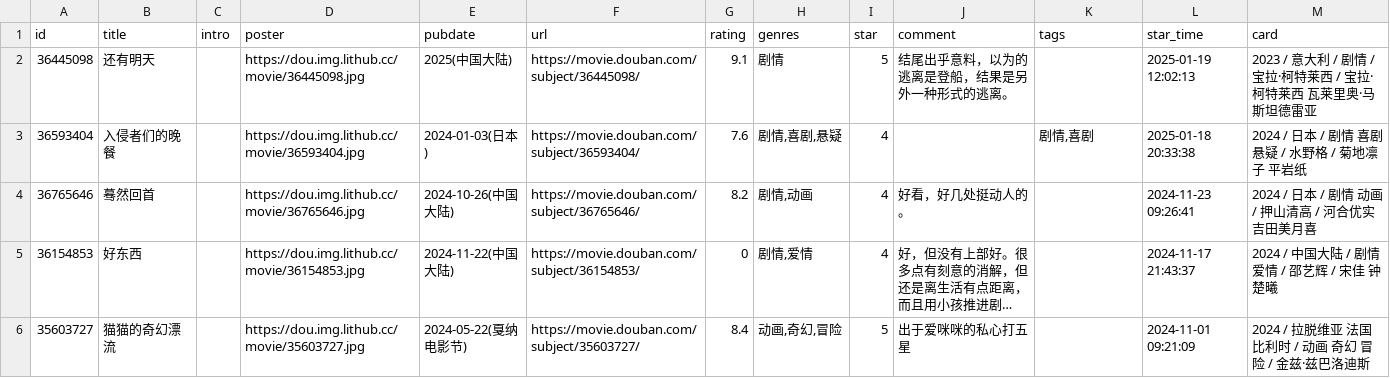
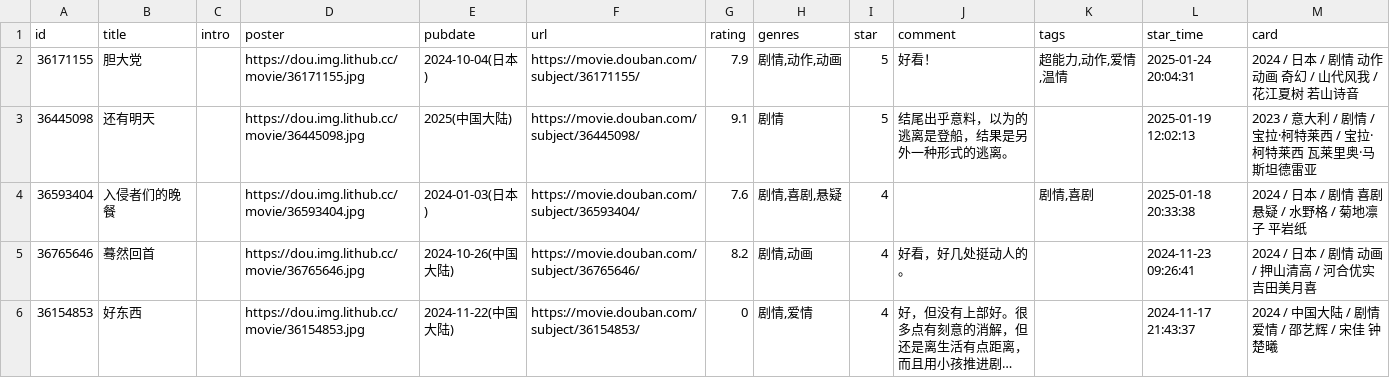
Before and after one commit to kaaaaai/kaaaaai, a CSV file: data/movie.csv, drawn as a sheet; only a part is shown; the shorter side is filled out with more unchanged rows; long unchanged cells end in ….

```diff
--- a/data/movie.csv
+++ b/data/movie.csv
@@ -1,2 +1,3 @@
 id,title,intro,poster,pubdate,url,rating,genres,star,comment,tags,star_time,card
+36171155,胆大党,,https://dou.img.lithub.cc/movie/36171155.jpg,2024-10-04(日本),https://movie.douban.com/subject/36171155/,7.9,"剧情,动作,动画",5,好看！,"超能力,动作,爱情,温情",2025-01-24 20:04:31,2024 / 日本 / 剧情 动作 动画 奇幻 / 山代风我 / 花江夏树 若山诗音
 36445098,还有明天,,https://dou.img.lithub.cc/movie/36445098.jpg,2025(中国大陆),https://movie.douban.com/subject/36445098/,9.1,剧情,5,结尾出乎意料，以为的逃离是登船，结果是另外一种形式的逃离。,,2025-01-19 12:02:13,2023 / 意大利 / 剧情 / 宝拉·柯特莱西 / 宝拉·柯特莱西 瓦莱里奥·马斯坦德雷亚
```
